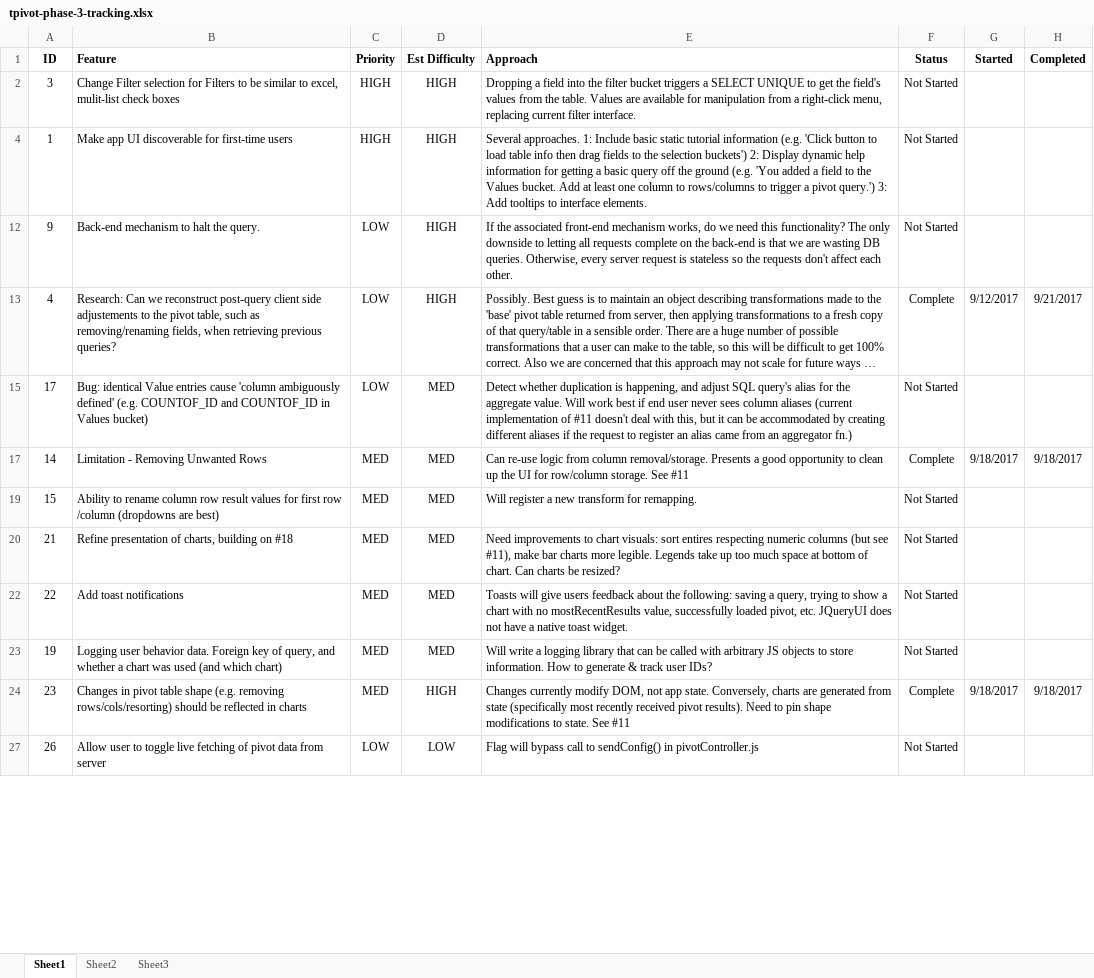
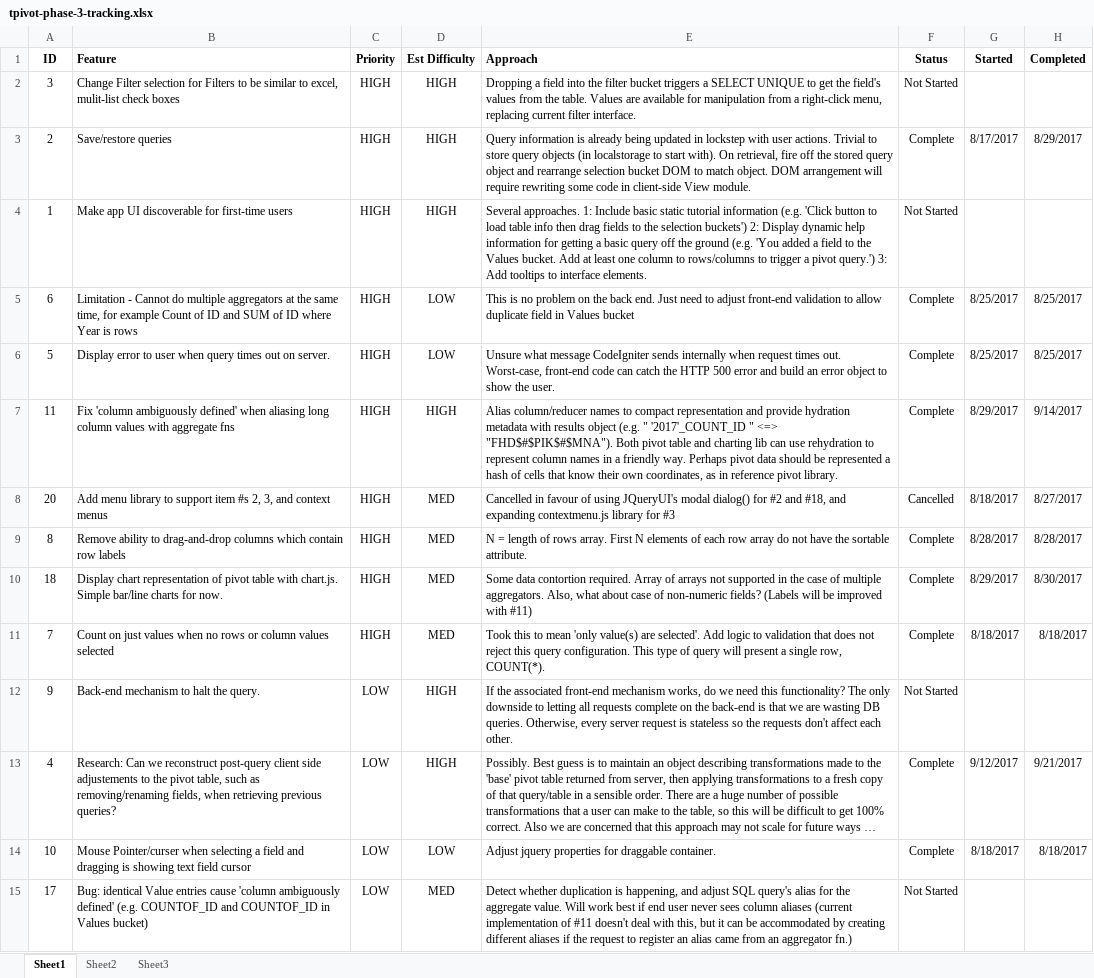
Before and after one commit to rgscherf/tpivot, an Excel workbook: tracking/tpivot-phase-3-tracking.xlsx, sheet Sheet1, drawn as a sheet; only a part is shown; the shorter side is filled out with more unchanged rows; long unchanged cells end in …; values as stored, in another font and other column widths than the file's, no borders; the diff covers the shown part only; the diff names each change by its address in the sheet, - before the commit and + after, or states it on an @@ line.

Commit message:
Update/save new for specific saved queries

```diff
--- a/tracking/tpivot-phase-3-tracking.xlsx (sheet Sheet1)
+++ b/tracking/tpivot-phase-3-tracking.xlsx (sheet Sheet1)
@@ row 3 unhidden: 2 | Save/restore queries | HIGH | HIGH | Query information is already being updated in lockstep with user actions. Trivial to store query objects (in localstorage to start with). On retrieval, fire off the stored query object and rearrange selection bucket DOM to match object. DOM arrangement will require rewriting some code in client-side View module. | Complete | 8/17/2017 | 8/29/2017 @@
@@ row 5 unhidden: 6 | Limitation - Cannot do multiple aggregators at the same time, for example Count of ID and SUM of ID where Year is rows | HIGH | LOW | This is no problem on the back end. Just need to adjust front-end validation to allow duplicate field in Values bucket | Complete | 8/25/2017 | 8/25/2017 @@
@@ row 6 unhidden: 5 | Display error to user when query times out on server. | HIGH | LOW | Unsure what message CodeIgniter sends internally when request times out. Worst-case, front-end code can catch the HTTP 500 error and build an error object to show the user. | Complete | 8/25/2017 | 8/25/2017 @@
@@ row 7 unhidden: 11 | Fix 'column ambiguously defined' when aliasing long column values with aggregate fns | HIGH | HIGH | Alias column/reducer names to compact representation and provide hydration metadata with results object (e.g. " '2017'_COUNT_ID " <=> "FHD$#$PIK$#$MNA"). Both pivot table and charting lib can use rehydration to represent column names in a friendly way. Perhaps pivot data should be represented a hash of cells that know their own coordinates, as in reference pivot library. | Complete | 8/29/2017 | 9/14/2017 @@
@@ row 8 unhidden: 20 | Add menu library to support item #s 2, 3, and context menus | HIGH | MED | Cancelled in favour of using JQueryUI's modal dialog() for #2 and #18, and expanding contextmenu.js library for #3 | Cancelled | 8/18/2017 | 8/27/2017 @@
@@ row 9 unhidden: 8 | Remove ability to drag-and-drop columns which contain row labels | HIGH | MED | N = length of rows array. First N elements of each row array do not have the sortable attribute. | Complete | 8/28/2017 | 8/28/2017 @@
@@ row 10 unhidden: 18 | Display chart representation of pivot table with chart.js. Simple bar/line charts for now. | HIGH | MED | Some data contortion required. Array of arrays not supported in the case of multiple aggregators. Also, what about case of non-numeric fields? (Labels will be improved with #11) | Complete | 8/29/2017 | 8/30/2017 @@
@@ row 11 unhidden: 7 | Count on just values when no rows or column values selected | HIGH | MED | Took this to mean 'only value(s) are selected'. Add logic to validation that does not reject this query configuration. This type of query will present a single row, COUNT(*). | Complete | 8/18/2017 | 8/18/2017 @@
@@ row 14 unhidden: 10 | Mouse Pointer/curser when selecting a field and dragging is showing text field cursor | LOW | LOW | Adjust jquery properties for draggable container. | Complete | 8/18/2017 | 8/18/2017 @@
```
Also changed, not shown: 5 hidden or unhidden rows and 2 edited cells elsewhere in this sheet, 3 other files.
